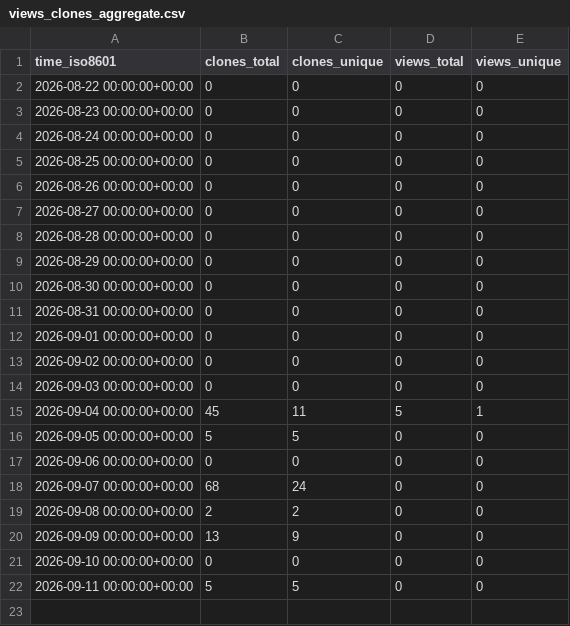
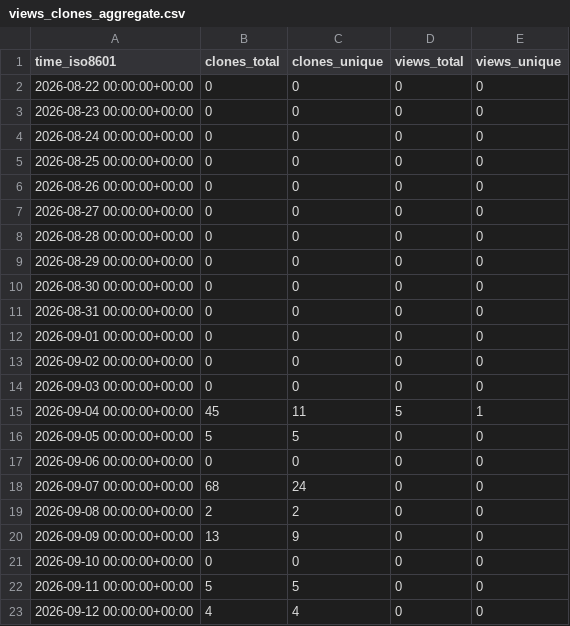
Before and after one commit to FAROTECH/orbitfabric-analytics, a CSV file: FAROTECH/orbitfabric-adapter-catalog/ghrs-data/views_clones_aggregate.csv, drawn as a sheet.

```diff
--- a/FAROTECH/orbitfabric-adapter-catalog/ghrs-data/views_clones_aggregate.csv
+++ b/FAROTECH/orbitfabric-adapter-catalog/ghrs-data/views_clones_aggregate.csv
@@ -22 +22,2 @@ time_iso8601,clones_total,clones_unique,views_total,views_unique
 2026-09-11 00:00:00+00:00,5,5,0,0
+2026-09-12 00:00:00+00:00,4,4,0,0
```
Also changed, not shown: 1 other file.
